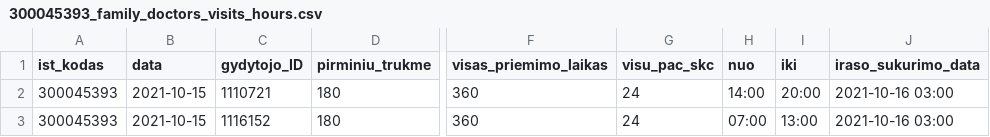
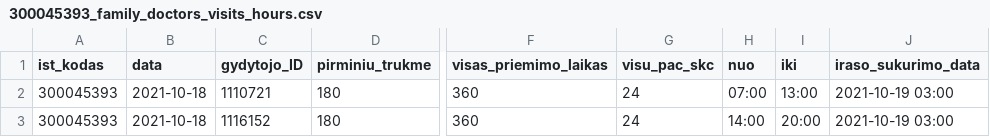
Before and after one commit to sveikatos-klinika/registrations_gyda, a CSV file: 300045393_family_doctors_visits_hours.csv, drawn as a sheet; only a part is shown, gaps mark what is left out; the diff names each change by its address in the sheet, - before the commit and + after, or states it on an @@ line.

```diff
--- a/300045393_family_doctors_visits_hours.csv
+++ b/300045393_family_doctors_visits_hours.csv
-B2:B3 (data): 2021-10-15
+B2:B3 (data): 2021-10-18
-H2 (nuo): 14:00
+H2 (nuo): 07:00
-I2 (iki): 20:00
+I2 (iki): 13:00
-J2:J3 (iraso_sukurimo_data): 2021-10-16 03:00
+J2:J3 (iraso_sukurimo_data): 2021-10-19 03:00
-H3 (nuo): 07:00
+H3 (nuo): 14:00
-I3 (iki): 13:00
+I3 (iki): 20:00
```
Also changed, not shown: 1 other file.
